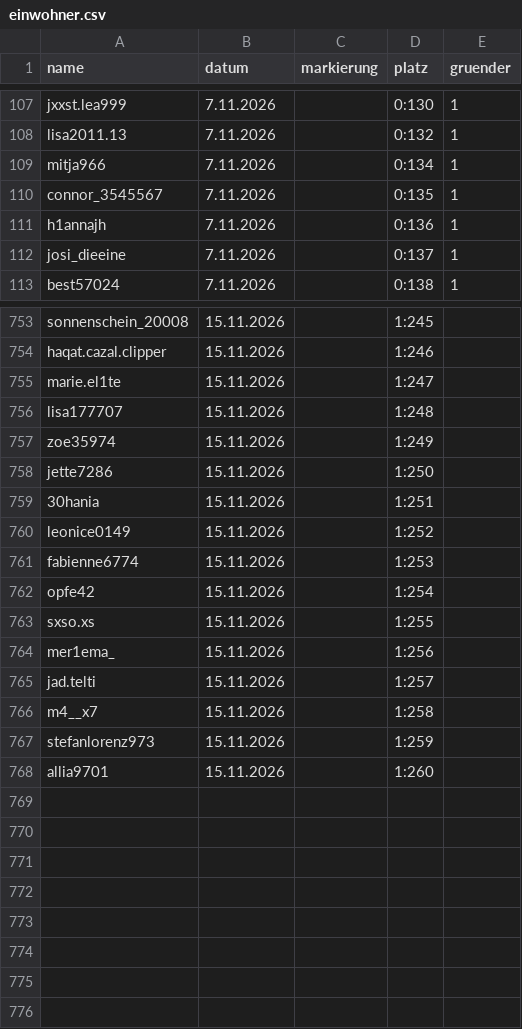
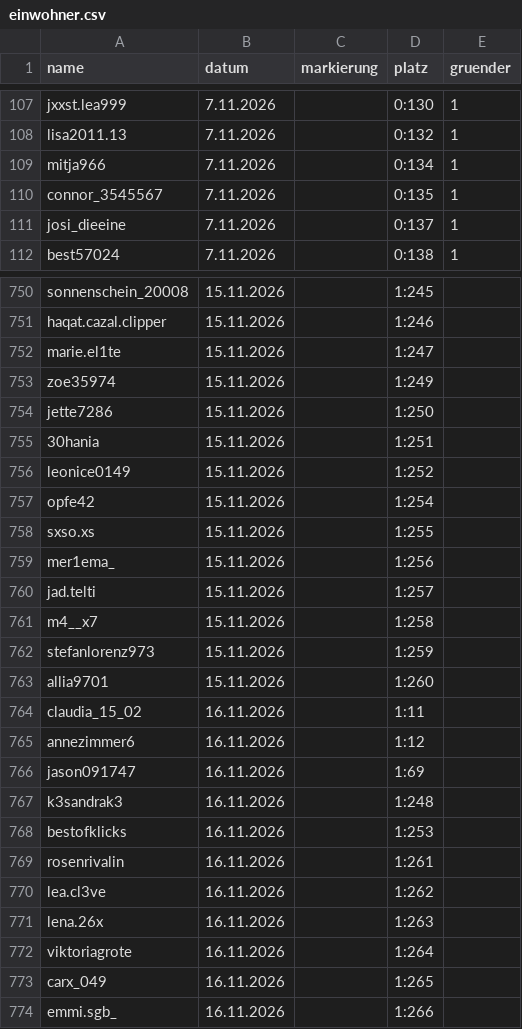
Before and after one commit to alexbarthel22-crypto/Wissensvideos, a CSV file: muscheltal/daten/einwohner.csv, drawn as a sheet; only a part is shown, gaps mark what is left out; the diff covers the shown part only.

```diff
--- a/muscheltal/daten/einwohner.csv
+++ b/muscheltal/daten/einwohner.csv
@@ -110,3 +110,2 @@ mitja966,7.11.2026,,0:134,1
 connor_3545567,7.11.2026,,0:135,1
-h1annajh,7.11.2026,,0:136,1
 josi_dieeine,7.11.2026,,0:137,1
@@ -755,3 +752,2 @@ haqat.cazal.clipper,15.11.2026,,1:246,
 marie.el1te,15.11.2026,,1:247,
-lisa177707,15.11.2026,,1:248,
 zoe35974,15.11.2026,,1:249,
@@ -760,3 +756,2 @@ jette7286,15.11.2026,,1:250,
 leonice0149,15.11.2026,,1:252,
-fabienne6774,15.11.2026,,1:253,
 opfe42,15.11.2026,,1:254,
@@ -768 +763,12 @@ stefanlorenz973,15.11.2026,,1:259,
 allia9701,15.11.2026,,1:260,
+claudia_15_02,16.11.2026,,1:11,
+annezimmer6,16.11.2026,,1:12,
+jason091747,16.11.2026,,1:69,
+k3sandrak3,16.11.2026,,1:248,
+bestofklicks,16.11.2026,,1:253,
+rosenrivalin,16.11.2026,,1:261,
+lea.cl3ve,16.11.2026,,1:262,
+lena.26x,16.11.2026,,1:263,
+viktoriagrote,16.11.2026,,1:264,
+carx_049,16.11.2026,,1:265,
+emmi.sgb_,16.11.2026,,1:266,
```
Also changed, not shown: 2 removed rows and 2 edited cells elsewhere in this file, 7 other files.
